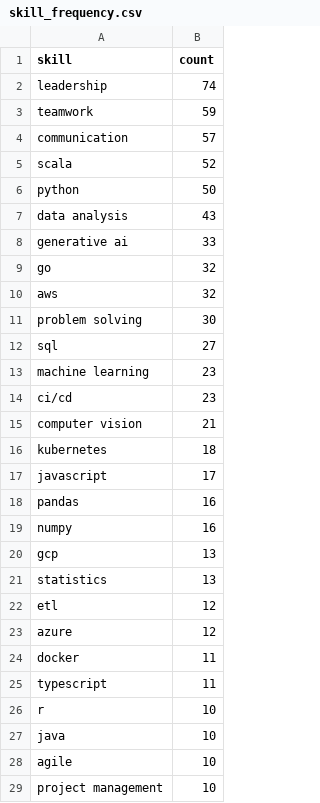
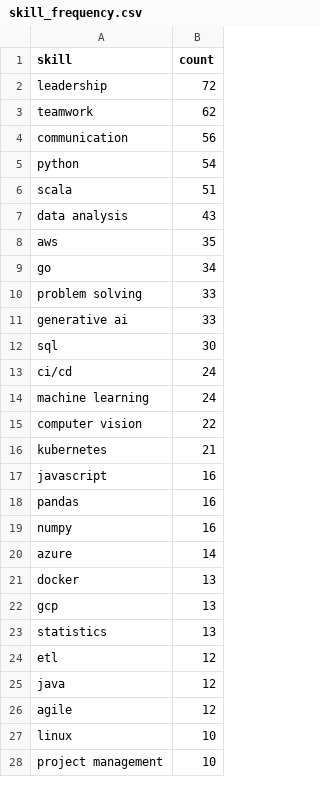
Before and after one commit to reddymohan-pro/pathfinder-job-navigator, a CSV file: data/skill_frequency.csv, drawn as a sheet; only a part is shown; the diff covers the shown part only.

```diff
--- a/data/skill_frequency.csv
+++ b/data/skill_frequency.csv
@@ -1,20 +1,22 @@
 skill,count
-leadership,74
-teamwork,59
-communication,57
-scala,52
-python,50
+leadership,72
+teamwork,62
+communication,56
+python,54
+scala,51
 data analysis,43
+aws,35
+go,34
+problem solving,33
 generative ai,33
-go,32
-aws,32
-problem solving,30
-sql,27
-machine learning,23
-ci/cd,23
-computer vision,21
-kubernetes,18
-javascript,17
+sql,30
+ci/cd,24
+machine learning,24
+computer vision,22
+kubernetes,21
+javascript,16
 pandas,16
 numpy,16
+azure,14
+docker,13
 gcp,13
@@ -22,8 +24,5 @@ statistics,13
 etl,12
-azure,12
-docker,11
-typescript,11
-r,10
-java,10
-agile,10
+java,12
+agile,12
+linux,10
 project management,10
```
Also changed, not shown: 6 added rows, 5 removed rows, 1 moved row and 6 edited cells elsewhere in this file, 3 other files.
